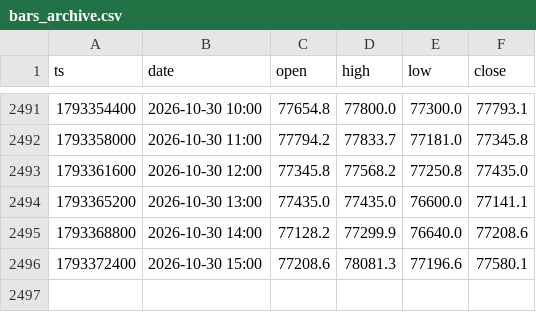
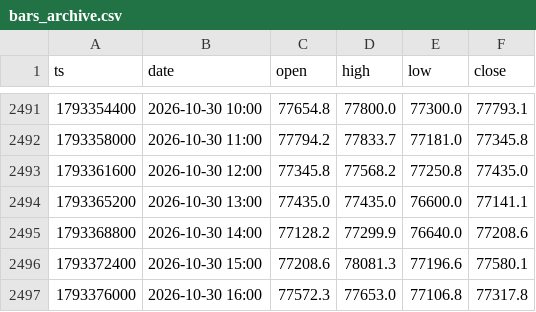
Before and after one commit to Jessieeeeai/btc-doublelines-bot, a CSV file: bars_archive.csv, drawn as a sheet; only a part is shown, gaps mark what is left out; the diff names each change by its address in the sheet, - before the commit and + after, or states it on an @@ line.

```diff
--- a/bars_archive.csv
+++ b/bars_archive.csv
+row 2497: 1793376000 | 2026-10-30 16:00 | 77572.3 | 77653.0 | 77106.8 | 77317.8
```
Also changed, not shown: 4 other files.
